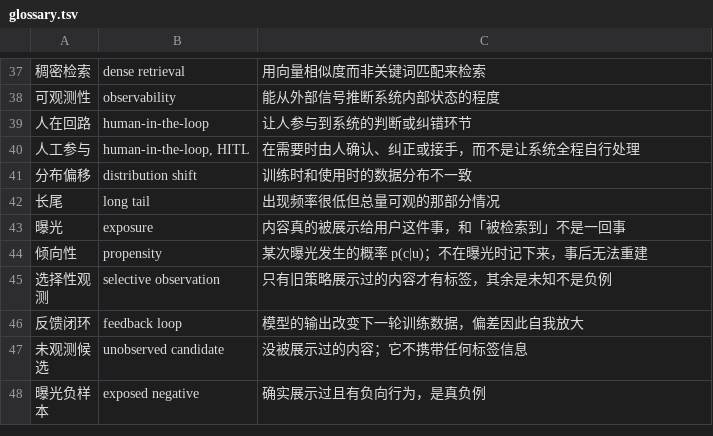
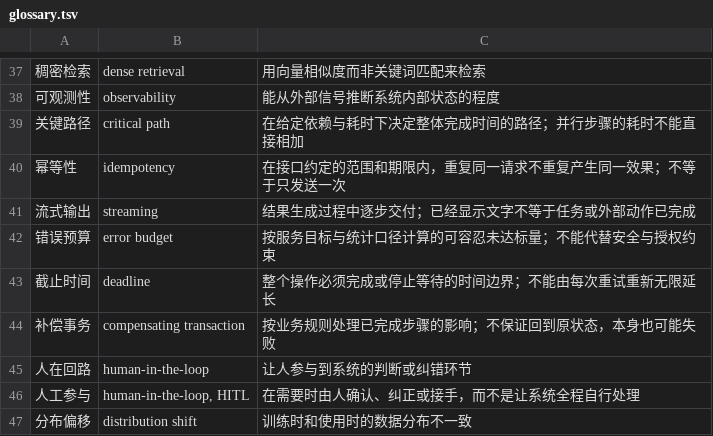
Before and after one commit to tianyi-zhang-02/cooking-agi, a TSV file: site/glossary.tsv, drawn as a sheet; only a part is shown, gaps mark what is left out; the shorter side is filled out with more unchanged rows.

```diff
--- a/site/glossary.tsv
+++ b/site/glossary.tsv
@@ -38,2 +38,8 @@
 可观测性	observability	能从外部信号推断系统内部状态的程度
+关键路径	critical path	在给定依赖与耗时下决定整体完成时间的路径；并行步骤的耗时不能直接相加
+幂等性	idempotency	在接口约定的范围和期限内，重复同一请求不重复产生同一效果；不等于只发送一次
+流式输出	streaming	结果生成过程中逐步交付；已经显示文字不等于任务或外部动作已完成
+错误预算	error budget	按服务目标与统计口径计算的可容忍未达标量；不能代替安全与授权约束
+截止时间	deadline	整个操作必须完成或停止等待的时间边界；不能由每次重试重新无限延长
+补偿事务	compensating transaction	按业务规则处理已完成步骤的影响；不保证回到原状态，本身也可能失败
 人在回路	human-in-the-loop	让人参与到系统的判断或纠错环节
```
Also changed, not shown: 16 other files.
